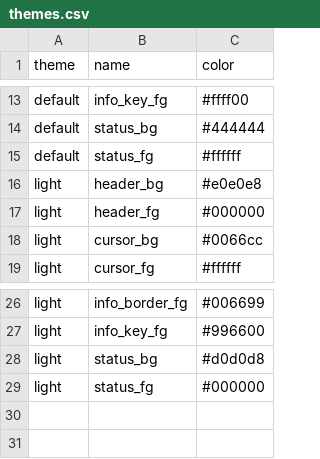
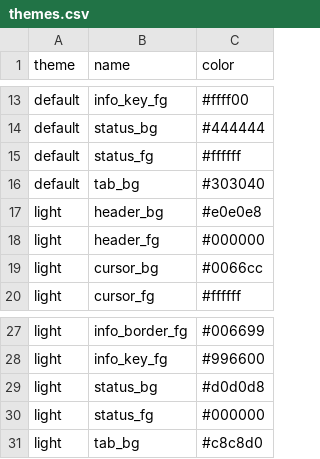
Before and after one commit to co-dh/tv, a CSV file: cfg/themes.csv, drawn as a sheet; only a part is shown, gaps mark what is left out; the diff names each change by its address in the sheet, - before the commit and + after, or states it on an @@ line.

```diff
--- a/cfg/themes.csv
+++ b/cfg/themes.csv
+row 16: default | tab_bg | #303040
+row 31: light | tab_bg | #c8c8d0
```
Also changed, not shown: 3 other files.
